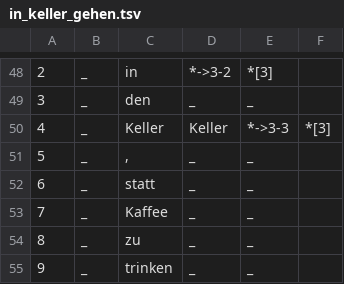
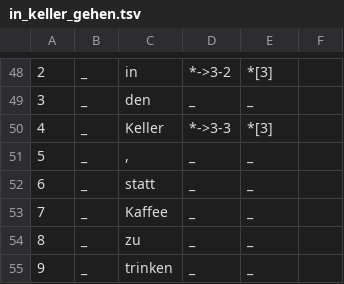
Before and after one commit to rafehr/COLF-VID, a TSV file: COLF-VID_2.0/data/in_keller_gehen.tsv, drawn as a sheet; only a part is shown, gaps mark what is left out.

```diff
--- a/COLF-VID_2.0/data/in_keller_gehen.tsv
+++ b/COLF-VID_2.0/data/in_keller_gehen.tsv
@@ -66,3 +66,3 @@
 3	_	den	_	_	
-4	_	Keller	Keller	*->3-3	*[3]	
+4	_	Keller	*->3-3	*[3]	
 5	_	,	_	_	
```
Also changed, not shown: COLF-VID_2.0/data/an_land_ziehen.tsv.
